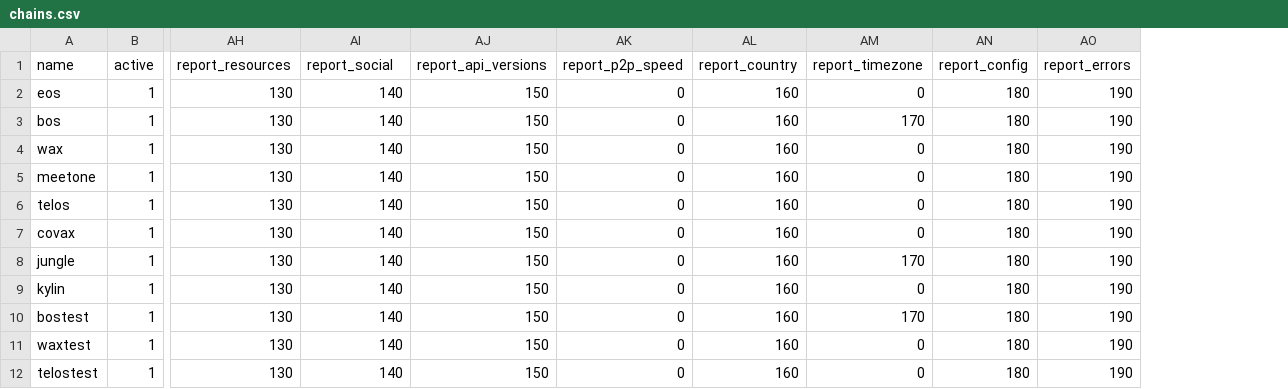
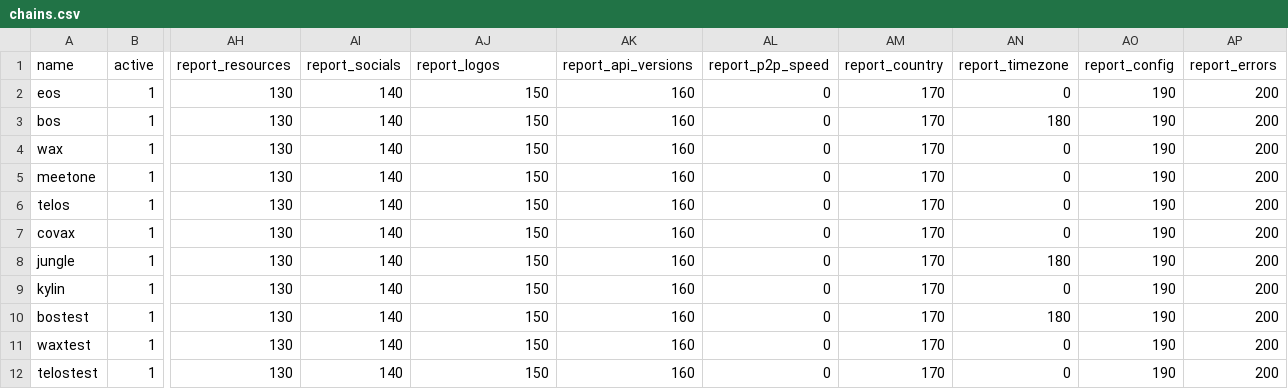
Before and after one commit to EOS-Nation/bpvalidate, a CSV file: config/chains.csv, drawn as a sheet; only a part is shown, gaps mark what is left out; addresses are those after the commit; the diff names each change by its address in the sheet, - before the commit and + after, or states it on an @@ line.

Commit message:
rename social to socials; move logos from resources to new logos report

```diff
--- a/config/chains.csv
+++ b/config/chains.csv
+column AK (report_api_versions), rows 2-12: all 160
-AI1: report_social
+AI1: report_socials
-AJ1: report_api_versions
+AJ1: report_logos
-AM2:AM12 (report_country): 160
+AM2:AM12 (report_country): 170
-AO2:AO12 (report_config): 180
+AO2:AO12 (report_config): 190
-AP2:AP12 (report_errors): 190
+AP2:AP12 (report_errors): 200
-AN3 (report_timezone): 170
+AN3 (report_timezone): 180
-AN8 (report_timezone): 170
+AN8 (report_timezone): 180
-AN10 (report_timezone): 170
+AN10 (report_timezone): 180
```
Also changed, not shown: config/labels.csv, 3 other files.
